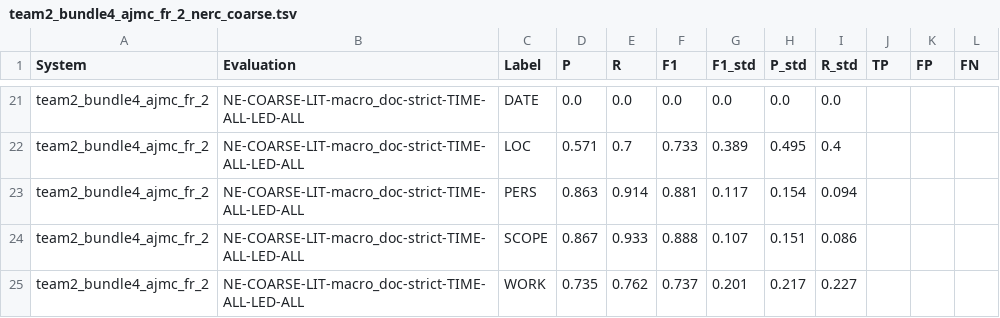
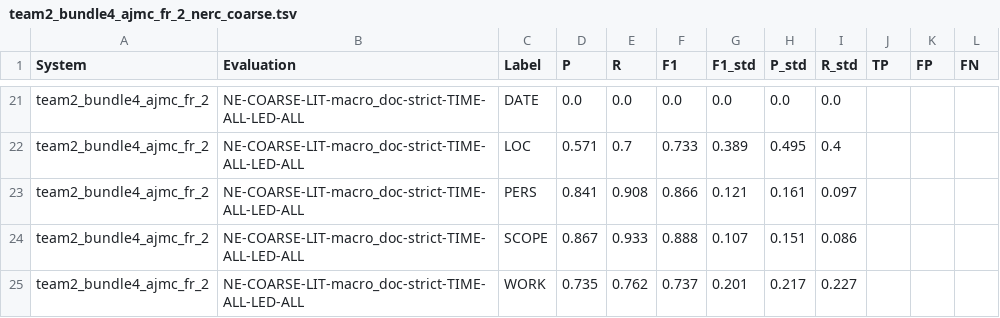
Before and after one commit to hipe-eval/HIPE-2022-eval, a TSV file: evaluation/system-evaluations/team2_bundle4_ajmc_fr_2_nerc_coarse.tsv, drawn as a sheet; only a part is shown, gaps mark what is left out; the diff covers the shown part only.

```diff
--- a/evaluation/system-evaluations/team2_bundle4_ajmc_fr_2_nerc_coarse.tsv
+++ b/evaluation/system-evaluations/team2_bundle4_ajmc_fr_2_nerc_coarse.tsv
@@ -22,3 +22,3 @@ team2_bundle4_ajmc_fr_2	NE-COARSE-LIT-macro_doc-strict-TIME-ALL-LED-ALL	DATE	0.0
 team2_bundle4_ajmc_fr_2	NE-COARSE-LIT-macro_doc-strict-TIME-ALL-LED-ALL	LOC	0.571	0.7	0.733	0.389	0.495	0.4			
-team2_bundle4_ajmc_fr_2	NE-COARSE-LIT-macro_doc-strict-TIME-ALL-LED-ALL	PERS	0.863	0.914	0.881	0.117	0.154	0.094			
+team2_bundle4_ajmc_fr_2	NE-COARSE-LIT-macro_doc-strict-TIME-ALL-LED-ALL	PERS	0.841	0.908	0.866	0.121	0.161	0.097			
 team2_bundle4_ajmc_fr_2	NE-COARSE-LIT-macro_doc-strict-TIME-ALL-LED-ALL	SCOPE	0.867	0.933	0.888	0.107	0.151	0.086			
```
Also changed, not shown: 32 edited cells elsewhere in this file.
